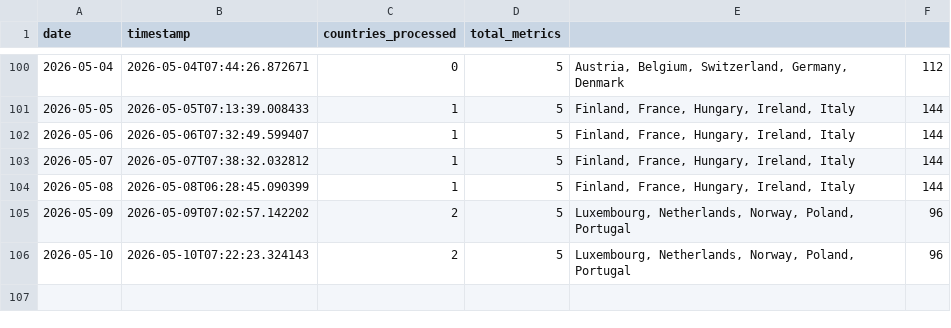
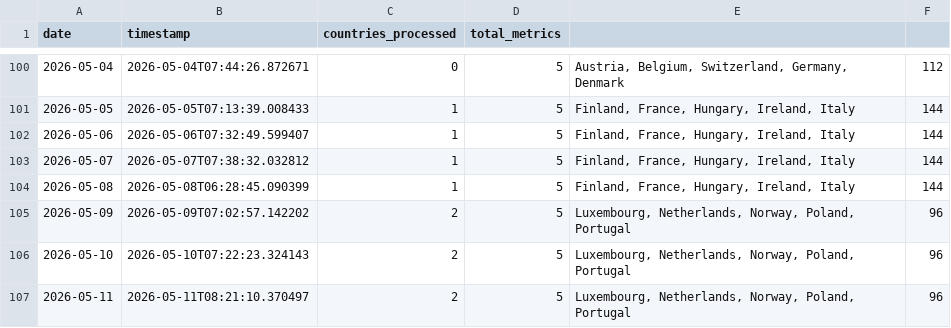
Before and after one commit to jarmoe13/clarity-harvester, a CSV file: data/history.csv, drawn as a sheet; only a part is shown, gaps mark what is left out.

```diff
--- a/data/history.csv
+++ b/data/history.csv
@@ -106 +106,2 @@ date,timestamp,countries_processed,total_metrics
 2026-05-10,2026-05-10T07:22:23.324143,2,5,"Luxembourg, Netherlands, Norway, Poland, Portugal",96
+2026-05-11,2026-05-11T08:21:10.370497,2,5,"Luxembourg, Netherlands, Norway, Poland, Portugal",96
```
Also changed, not shown: 1 other file.
